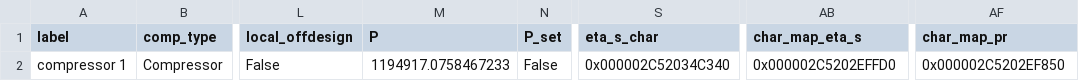
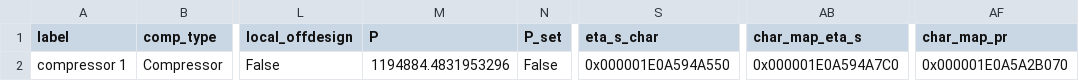
Before and after one commit to NicholasFry/Heat-pump-DH-web-application, a CSV file: HeatPumpDHWeb/heat_pump_water/components/Compressor.csv, drawn as a sheet; only a part is shown, gaps mark what is left out; the diff names each change by its address in the sheet, - before the commit and + after, or states it on an @@ line.

```diff
--- a/HeatPumpDHWeb/heat_pump_water/components/Compressor.csv
+++ b/HeatPumpDHWeb/heat_pump_water/components/Compressor.csv
-M2 (P): 1194917.0758467233
+M2 (P): 1194884.4831953296
-S2 (eta_s_char): 0x000002C52034C340
+S2 (eta_s_char): 0x000001E0A594A550
-AB2 (char_map_eta_s): 0x000002C5202EFFD0
+AB2 (char_map_eta_s): 0x000001E0A594A7C0
-AF2 (char_map_pr): 0x000002C5202EF850
+AF2 (char_map_pr): 0x000001E0A5A2B070
```
Also changed, not shown: HeatPumpDHWeb/heat_pump_water/components/Condenser.csv, HeatPumpDHWeb/heat_pump_water/components/HeatExchanger.csv, 13 other files.
